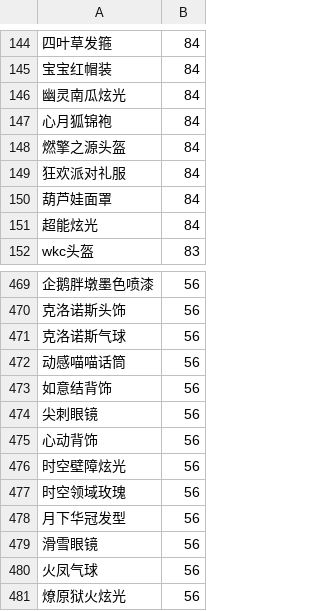
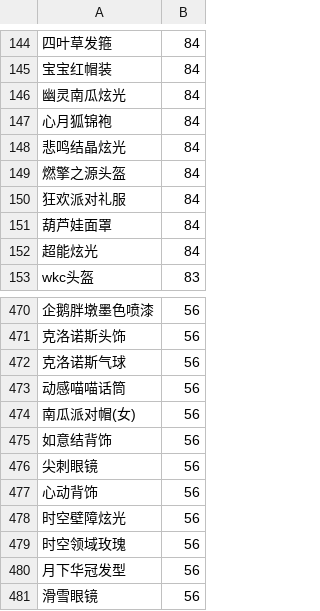
Before and after one commit to amimibear/KartRider, a CSV file: PinJian/danpin.csv, drawn as a sheet; only a part is shown, gaps mark what is left out; the shorter side is filled out with more unchanged rows; the diff names each change by its address in the sheet, - before the commit and + after, or states it on an @@ line.

```diff
--- a/PinJian/danpin.csv
+++ b/PinJian/danpin.csv
+row 148: 悲鸣结晶炫光 | 84
+row 474: 南瓜派对帽(女) | 56
```
Also changed, not shown: 2 other files.
